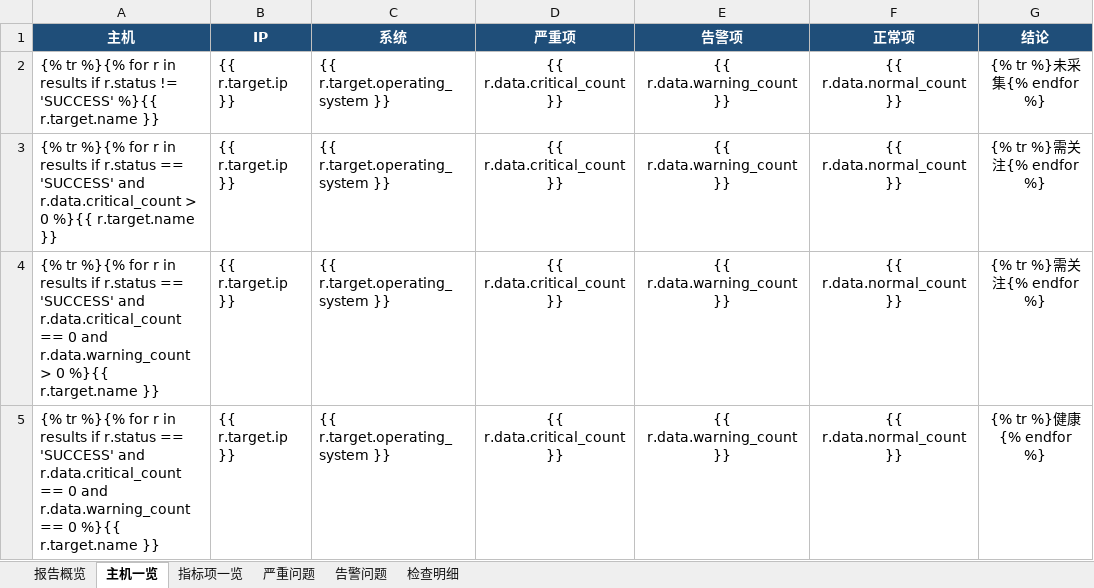
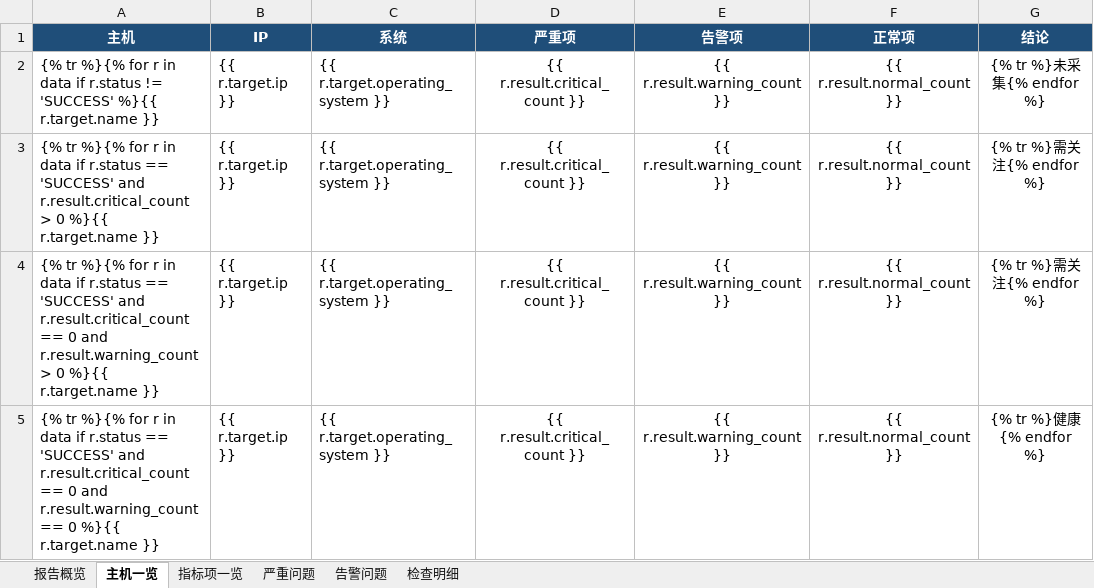
Before and after one commit to TencentBlueKing/bk-lite, an Excel workbook: server/apps/workflow_orchestration/assets/templates/health-inspection-example.xlsx, sheet 主机一览, drawn as a sheet; values as stored, in another font and other column widths than the file's, no borders; the diff names each change by its address in the sheet, - before the commit and + after, or states it on an @@ line.

Commit message:
feature: Change the homework script to start with 'result'=output business JSON, use 'data' for the host list and 'result' for each business result. Update the built-in inspection script, report template, and instructions together

```diff
--- a/server/apps/workflow_orchestration/assets/templates/health-inspection-example.xlsx (sheet 主机一览)
+++ b/server/apps/workflow_orchestration/assets/templates/health-inspection-example.xlsx (sheet 主机一览)
-A2 (主机): …r in results if r.status…
+A2 (主机): …r in data if r.status…
-D2:D5 (严重项): {{ r.data.critical_count }}
+D2:D5 (严重项): {{ r.result.critical_count }}
-E2:E5 (告警项): {{ r.data.warning_count }}
+E2:E5 (告警项): {{ r.result.warning_count }}
-F2:F5 (正常项): {{ r.data.normal_count }}
+F2:F5 (正常项): {{ r.result.normal_count }}
-A3 (主机): …r in results if r.status == 'SUCCESS' and r.data.critical_count > 0…
+A3 (主机): …r in data if r.status == 'SUCCESS' and r.result.critical_count > 0…
-A4 (主机): …r in results if r.status == 'SUCCESS' and r.data.critical_count == 0 and r.data.warning_count > 0…
+A4 (主机): …r in data if r.status == 'SUCCESS' and r.result.critical_count == 0 and r.result.warning_count > 0…
-A5 (主机): …r in results if r.status == 'SUCCESS' and r.data.critical_count == 0 and r.data.warning_count == 0…
+A5 (主机): …r in data if r.status == 'SUCCESS' and r.result.critical_count == 0 and r.result.warning_count == 0…
```
Also changed, not shown: sheet 检查明细, sheet 告警问题, sheet 严重问题, 26 other files.
